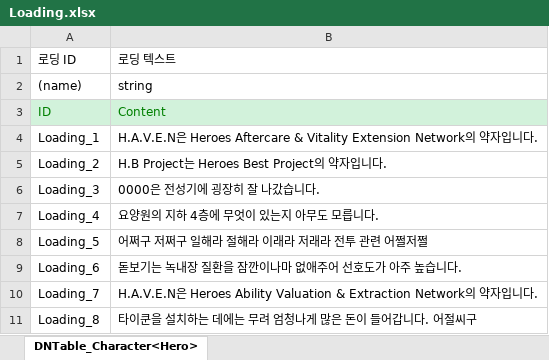
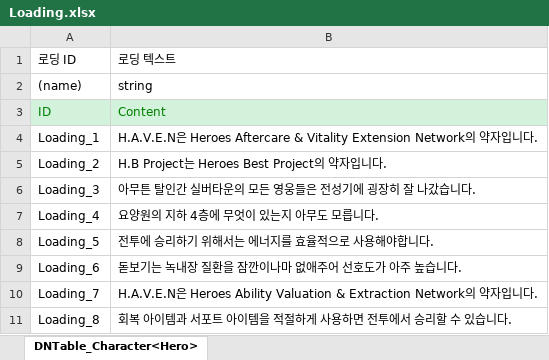
Before and after one commit to OZ-ACE/ACE, an Excel workbook: JsonConverter/ExcelFiles/Loading.xlsx, sheet DNTable_Character<Hero>, drawn as a sheet; values as stored, in another font and other column widths than the file's, no borders; the diff names each change by its address in the sheet, - before the commit and + after, or states it on an @@ line.

```diff
--- a/JsonConverter/ExcelFiles/Loading.xlsx (sheet DNTable_Character<Hero>)
+++ b/JsonConverter/ExcelFiles/Loading.xlsx (sheet DNTable_Character<Hero>)
-B6: 0000은 전성기에 굉장히 잘 나갔습니다.
+B6: 아무튼 탈인간 실버타운의 모든 영웅들은 전성기에 굉장히 잘 나갔습니다.
-B8: 어쩌구 저쩌구 일해라 절해라 이래라 저래라 전투 관련 어쩔저쩔
+B8: 전투에 승리하기 위해서는 에너지를 효율적으로 사용해야합니다.
-B11: 타이쿤을 설치하는 데에는 무려 엄청나게 많은 돈이 들어갑니다. 어절씨구
+B11: 회복 아이템과 서포트 아이템을 적절하게 사용하면 전투에서 승리할 수 있습니다.
```
Also changed, not shown: JsonConverter/ExcelFiles/Dialogue.xlsx, JsonConverter/ExcelFiles/Quest.xlsx, 32 other files.
